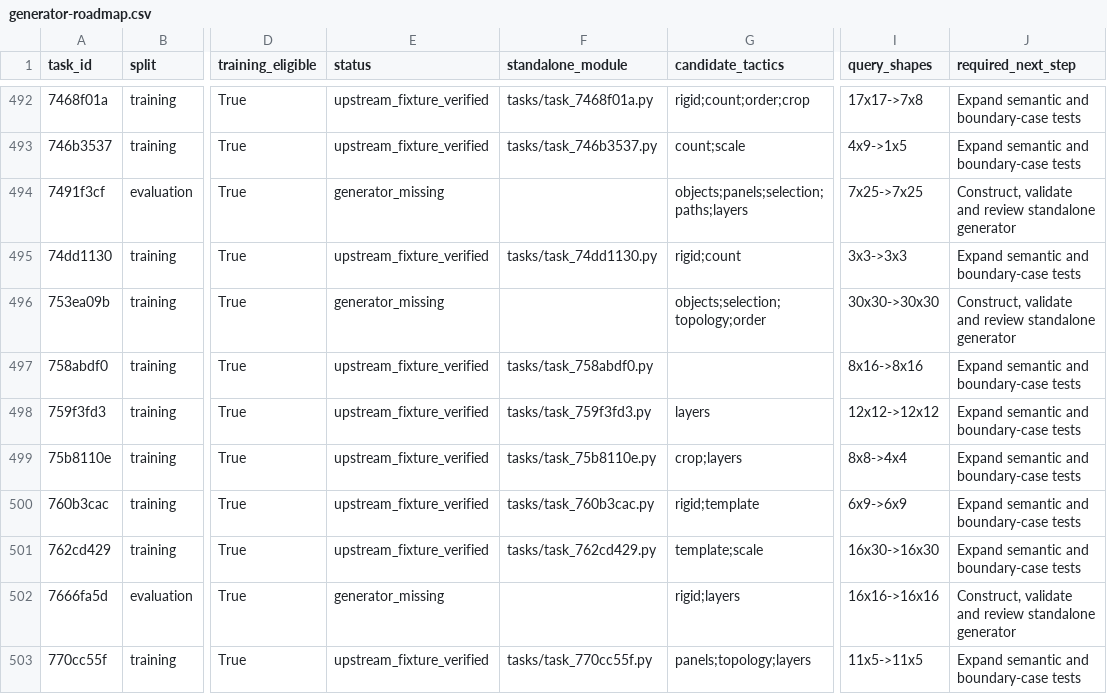
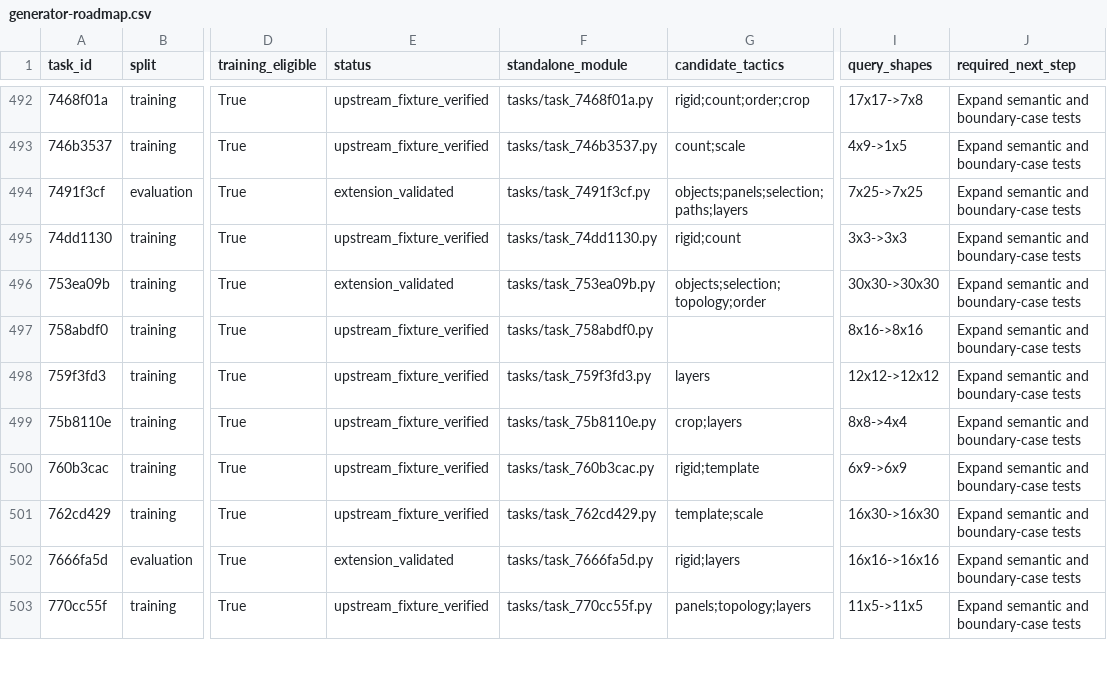
Before and after one commit to ritwikareddykancharla/ARC-GEN, a CSV file: arc_agi2/reports/generator-roadmap.csv, drawn as a sheet; only a part is shown, gaps mark what is left out; the diff names each change by its address in the sheet, - before the commit and + after, or states it on an @@ line.

Commit message:
Review panel routing, ladder pockets and diagonal band generators

```diff
--- a/arc_agi2/reports/generator-roadmap.csv
+++ b/arc_agi2/reports/generator-roadmap.csv
-E494 (status): generator_missing
+E494 (status): extension_validated
-F494 (standalone_module): (empty)
+F494 (standalone_module): tasks/task_7491f3cf.py
-J494 (required_next_step): Construct, validate and review standalone generator
+J494 (required_next_step): Expand semantic and boundary-case tests
-E496 (status): generator_missing
+E496 (status): extension_validated
-F496 (standalone_module): (empty)
+F496 (standalone_module): tasks/task_753ea09b.py
-J496 (required_next_step): Construct, validate and review standalone generator
+J496 (required_next_step): Expand semantic and boundary-case tests
-E502 (status): generator_missing
+E502 (status): extension_validated
-F502 (standalone_module): (empty)
+F502 (standalone_module): tasks/task_7666fa5d.py
-J502 (required_next_step): Construct, validate and review standalone generator
+J502 (required_next_step): Expand semantic and boundary-case tests
```
Also changed, not shown: 11 other files.
